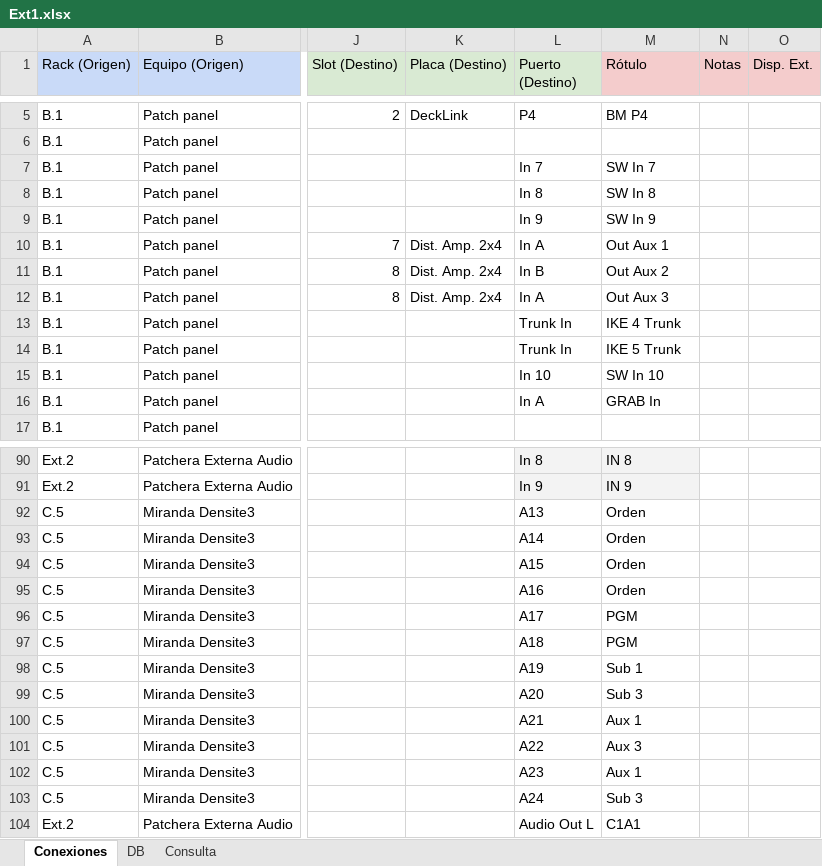
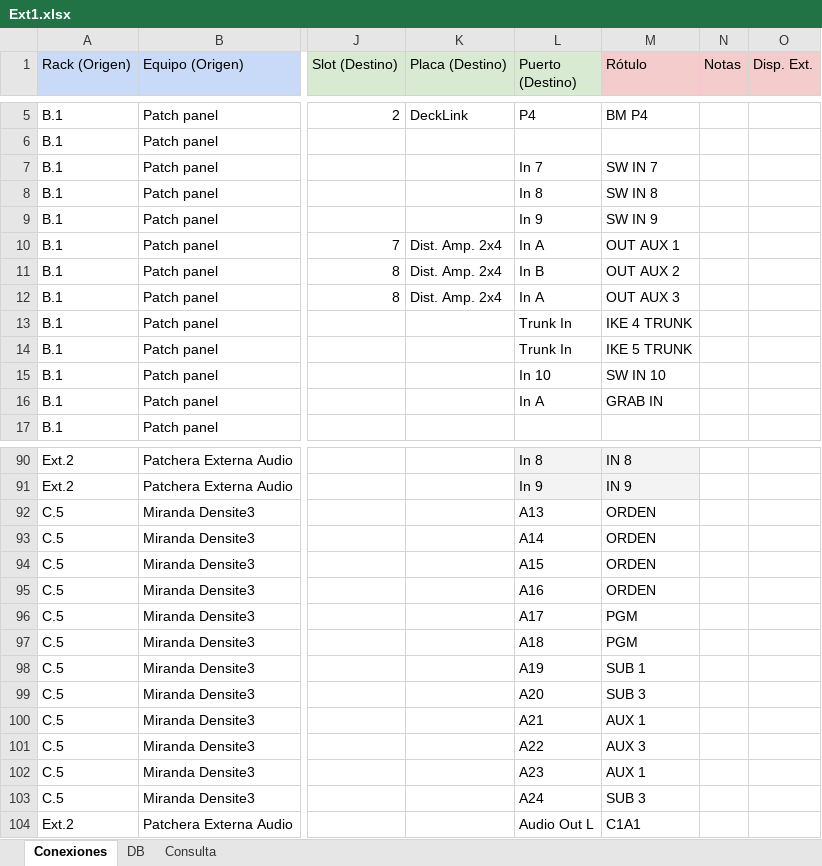
Before and after one commit to mmuccillo55/A7K9X2QF, an Excel workbook: Ext1.xlsx, sheet Conexiones, drawn as a sheet; only a part is shown, gaps mark what is left out; values as stored, in another font and other column widths than the file's, no borders; charts and pictures and conditional formats not drawn; the diff covers the shown part only; the diff names each change by its address in the sheet, - before the commit and + after, or states it on an @@ line.

```diff
--- a/Ext1.xlsx (sheet Conexiones)
+++ b/Ext1.xlsx (sheet Conexiones)
-M7 (Rótulo): SW In 7
+M7 (Rótulo): SW IN 7
-M8 (Rótulo): SW In 8
+M8 (Rótulo): SW IN 8
-M9 (Rótulo): SW In 9
+M9 (Rótulo): SW IN 9
-M10 (Rótulo): Out Aux 1
+M10 (Rótulo): OUT AUX 1
-M11 (Rótulo): Out Aux 2
+M11 (Rótulo): OUT AUX 2
-M12 (Rótulo): Out Aux 3
+M12 (Rótulo): OUT AUX 3
-M13 (Rótulo): IKE 4 Trunk
+M13 (Rótulo): IKE 4 TRUNK
-M14 (Rótulo): IKE 5 Trunk
+M14 (Rótulo): IKE 5 TRUNK
-M15 (Rótulo): SW In 10
+M15 (Rótulo): SW IN 10
-M16 (Rótulo): GRAB In
+M16 (Rótulo): GRAB IN
-M92:M95 (Rótulo): Orden
+M92:M95 (Rótulo): ORDEN
-M98 (Rótulo): Sub 1
+M98 (Rótulo): SUB 1
-M99 (Rótulo): Sub 3
+M99 (Rótulo): SUB 3
-M100 (Rótulo): Aux 1
+M100 (Rótulo): AUX 1
-M101 (Rótulo): Aux 3
+M101 (Rótulo): AUX 3
-M102 (Rótulo): Aux 1
+M102 (Rótulo): AUX 1
-M103 (Rótulo): Sub 3
+M103 (Rótulo): SUB 3
```
Also changed, not shown: 67 edited cells elsewhere in this sheet, sheet Consulta.
